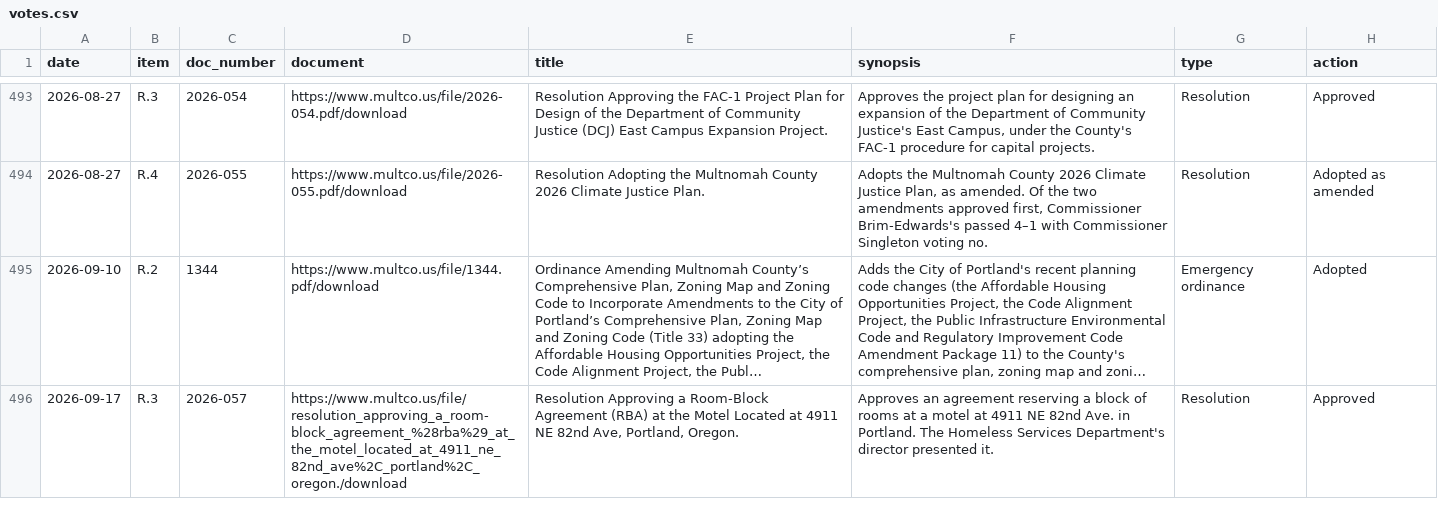
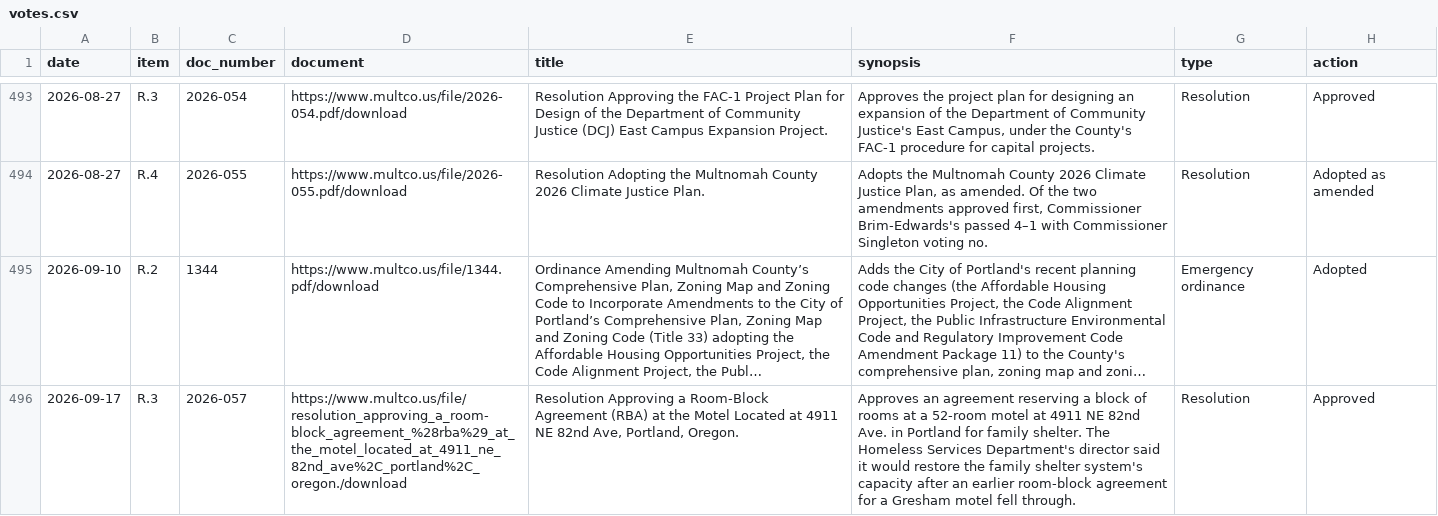
Before and after one commit to Portland-City-Council-Votes/multco-commissioner-votes, a CSV file: data/votes.csv, drawn as a sheet; only a part is shown, gaps mark what is left out; long unchanged cells end in …; the diff names each change by its address in the sheet, - before the commit and + after, or states it on an @@ line.

```diff
--- a/data/votes.csv
+++ b/data/votes.csv
-F496 (synopsis): …at a motel at 4911 NE 82nd Ave. in Portland. The Homeless Services Department's director presented it.
+F496 (synopsis): …at a 52-room motel at 4911 NE 82nd Ave. in Portland for family shelter. The Homeless Services Department's director said it would restore the family shelter system's capacity after an earlier room-block agreement for a Gresham motel fell through.
```
Also changed, not shown: data/news.csv, 6 other files.
